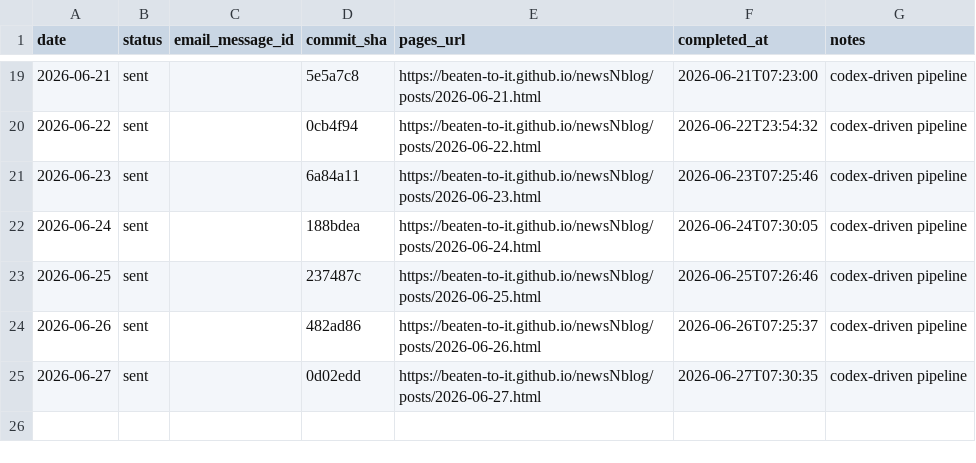
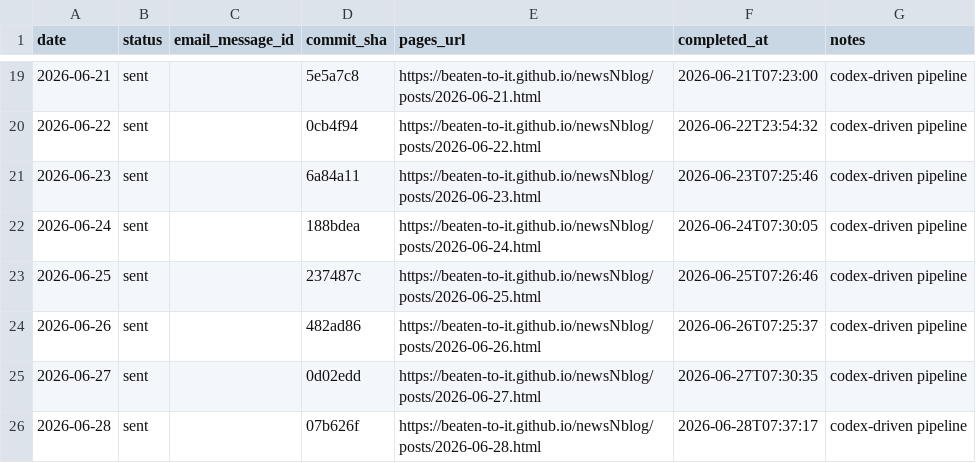
Before and after one commit to Beaten-to-it/newsNblog, a CSV file: data/daily_delivery_log.csv, drawn as a sheet; only a part is shown, gaps mark what is left out; the diff names each change by its address in the sheet, - before the commit and + after, or states it on an @@ line.

```diff
--- a/data/daily_delivery_log.csv
+++ b/data/daily_delivery_log.csv
+row 26: 2026-06-28 | sent |  | 07b626f | https://beaten-to-it.github.io/newsNblog/posts/2026-06-28.html | 2026-06-28T07:37:17 | codex-driven pipeline
```
Also changed, not shown: data/daily_delivery_log_ax.csv.
